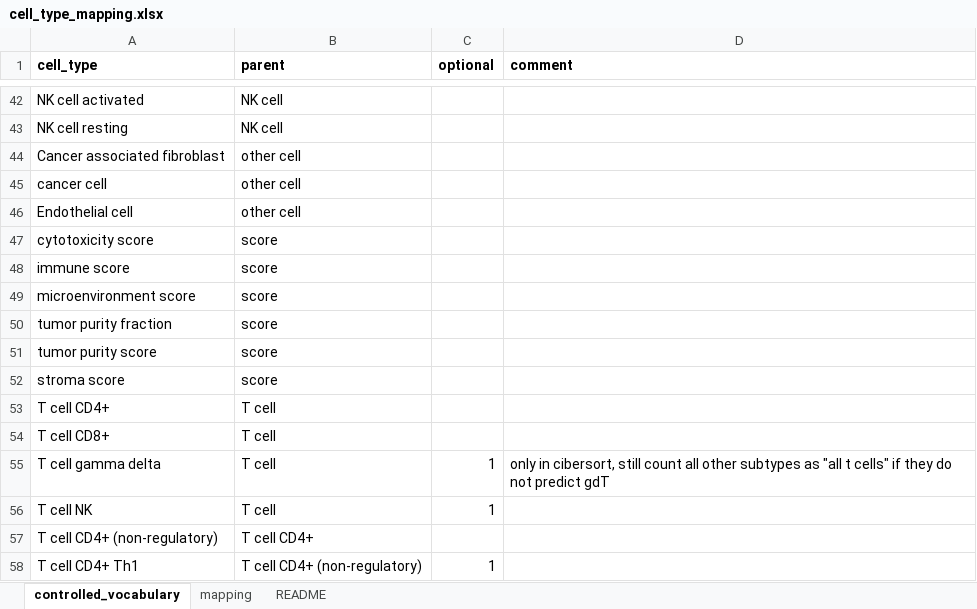
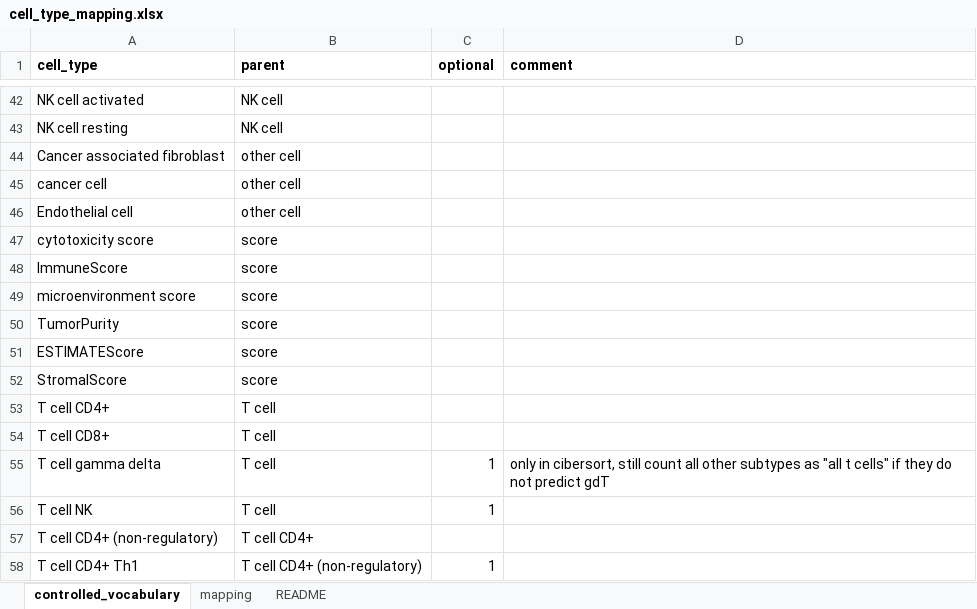
Before and after one commit to omnideconv/immunedeconv, an Excel workbook: inst/extdata/cell_type_mapping.xlsx, sheet controlled_vocabulary, drawn as a sheet; only a part is shown, gaps mark what is left out; values as stored, in another font and other column widths than the file's, no borders; charts and pictures not drawn; removed rows and columns are numbered as before the commit, all else as after; the diff names each change by its address in the sheet, - before the commit and + after, or states it on an @@ line.

```diff
--- a/inst/extdata/cell_type_mapping.xlsx (sheet controlled_vocabulary)
+++ b/inst/extdata/cell_type_mapping.xlsx (sheet controlled_vocabulary)
-A48 (cell_type): immune score
+A48 (cell_type): ImmuneScore
-row 50: tumor purity fraction | score
-A50 (cell_type): tumor purity score
+A50 (cell_type): TumorPurity
+row 51: ESTIMATEScore | score
-A52 (cell_type): stroma score
+A52 (cell_type): StromalScore
```
Also changed, not shown: sheet mapping, charts or pictures.
